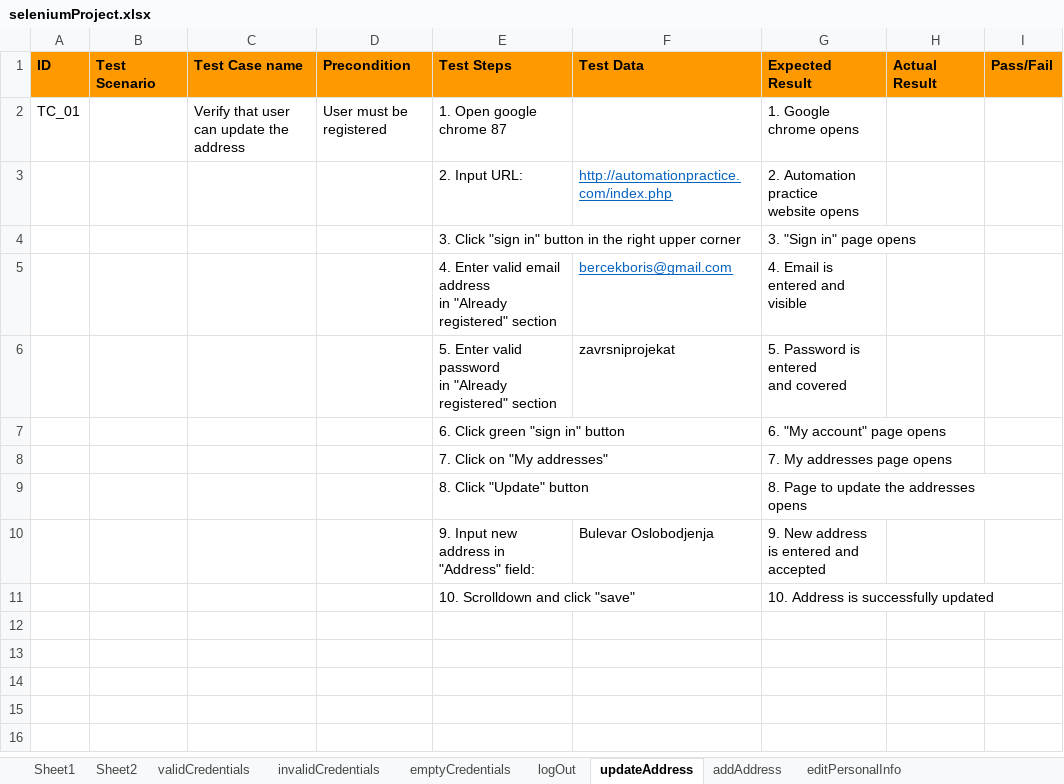
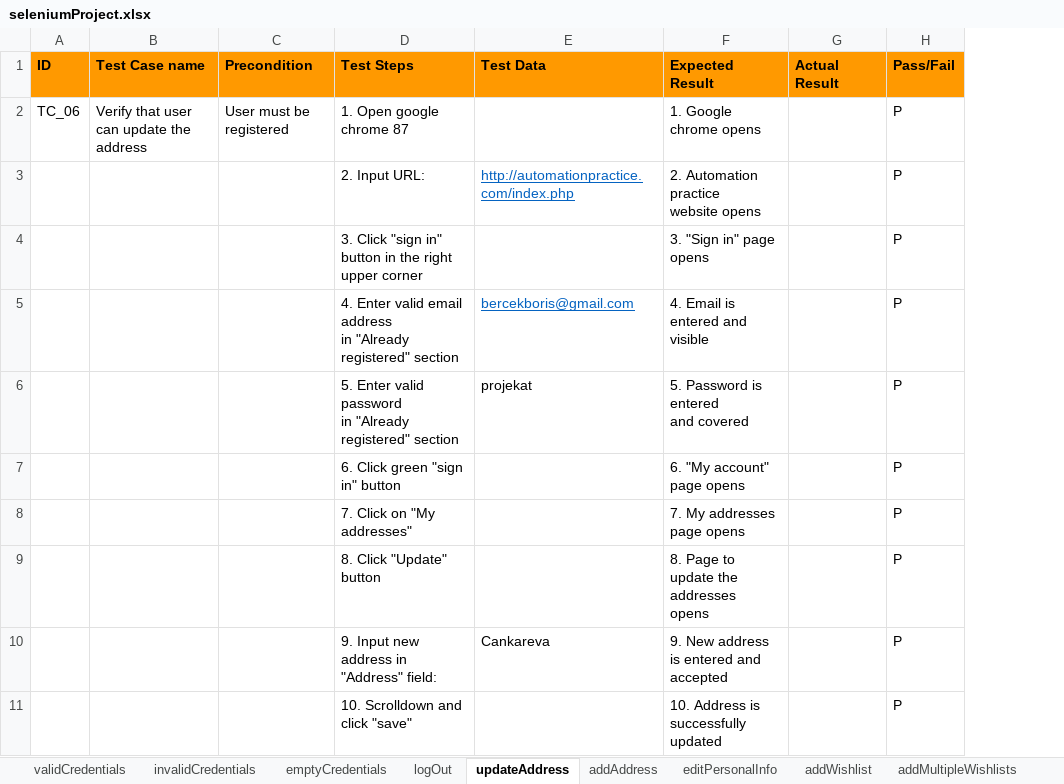
Before and after one commit to Boris-Bercek/SeleniumProject, an Excel workbook: data/seleniumProject.xlsx, sheet updateAddress, drawn as a sheet; values as stored, in another font and other column widths than the file's, no borders; removed rows and columns are numbered as before the commit, all else as after; the diff names each change by its address in the sheet, - before the commit and + after, or states it on an @@ line.

```diff
--- a/data/seleniumProject.xlsx (sheet updateAddress)
+++ b/data/seleniumProject.xlsx (sheet updateAddress)
-sheet tab: Sheet1
-sheet tab: Sheet2
+sheet tab: addWishlist
+sheet tab: addMultipleWishlists
-column B (Test Scenario), empty
-A2 (ID): TC_01
+A2 (ID): TC_06
-H2:H11 (Pass/Fail): (empty)
+H2:H11 (Pass/Fail): P
-E6 (Test Data): zavrsniprojekat
+E6 (Test Data): projekat
-E10 (Test Data): Bulevar Oslobodjenja
+E10 (Test Data): Cankareva
```
Also changed, not shown: sheet editPersonalInfo, sheet invalidCredentials, sheet addAddress, sheet logOut, sheet validCredentials, sheet emptyCredentials, other sheet tabs, 15 other files.
